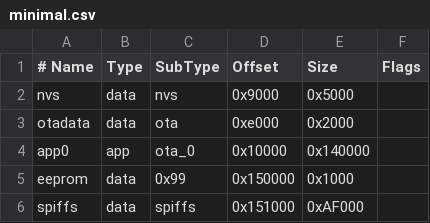
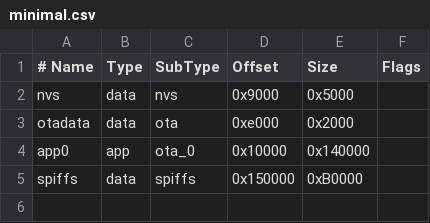
Before and after one commit to tasmota/arduino-esp32, a CSV file: tools/partitions/minimal.csv, drawn as a sheet.

Commit message:
Converted EEPROM library to use nvs instead of partition.   (#2678)
* Converted EEPROM library to use nvs instead of partition.  Removed eeprom partition from all partition table CSV files.
* Changed variable names, added some comments, formatting as per me-no-dev's requests
* Checks for memory on malloc
* Moved include nvs.h from header to code
* Reworked the extra example to make it more clear how to actually use the library and persist data

```diff
--- a/tools/partitions/minimal.csv
+++ b/tools/partitions/minimal.csv
@@ -4,3 +4,2 @@ otadata,  data, ota,     0xe000,   0x2000,
 app0,     app,  ota_0,   0x10000,  0x140000,
-eeprom,   data, 0x99,    0x150000, 0x1000,
-spiffs,   data, spiffs,  0x151000, 0xAF000,
+spiffs,   data, spiffs,  0x150000, 0xB0000,
```
Also changed, not shown: tools/partitions/default.csv, tools/partitions/default_8MB.csv, 15 other files.
